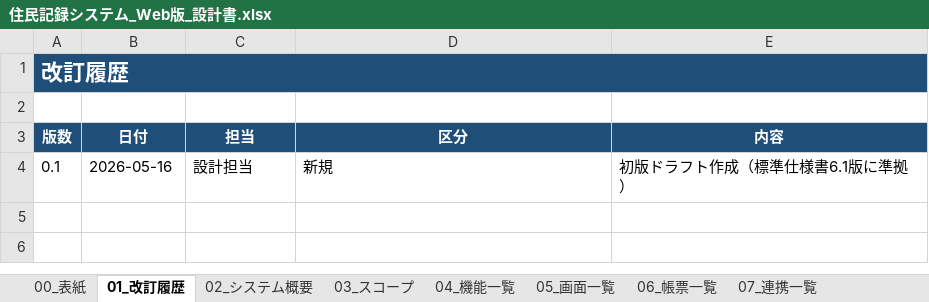
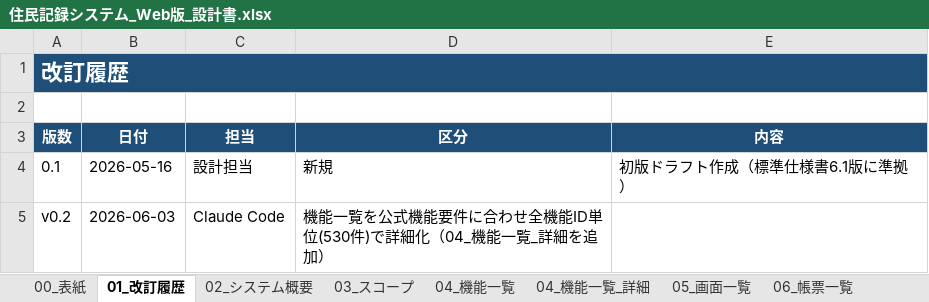
Before and after one commit to highdefinitionaudiodriver/juki-web-reference, an Excel workbook: 住民記録システム_Web版_設計書.xlsx, sheet 01_改訂履歴, drawn as a sheet; values as stored, in another font and other column widths than the file's, no borders; the diff names each change by its address in the sheet, - before the commit and + after, or states it on an @@ line.

```diff
--- a/住民記録システム_Web版_設計書.xlsx (sheet 01_改訂履歴)
+++ b/住民記録システム_Web版_設計書.xlsx (sheet 01_改訂履歴)
+sheet tab: 04_機能一覧_詳細
+row 5: v0.2 | 2026-06-03 | Claude Code | 機能一覧を公式機能要件に合わせ全機能ID単位(530件)で詳細化（04_機能一覧_詳細を追加）
```
